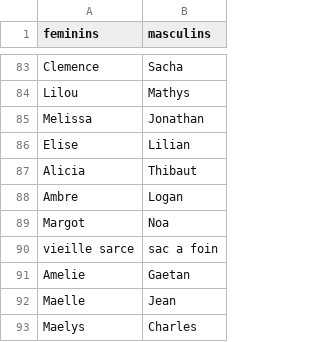
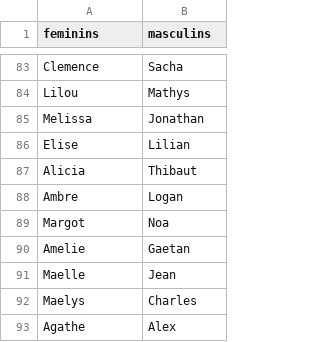
Before and after one commit to mehdilauters/backeryManager, a CSV file: app/Model/Datasource/names.csv, drawn as a sheet; only a part is shown, gaps mark what is left out; the shorter side is filled out with more unchanged rows.

```diff
--- a/app/Model/Datasource/names.csv
+++ b/app/Model/Datasource/names.csv
@@ -89,3 +89,2 @@ Ambre,Logan
 Margot,Noa
-vieille sarce,sac a foin
 Amelie,Gaetan
```
Also changed, not shown: 2 other files.
